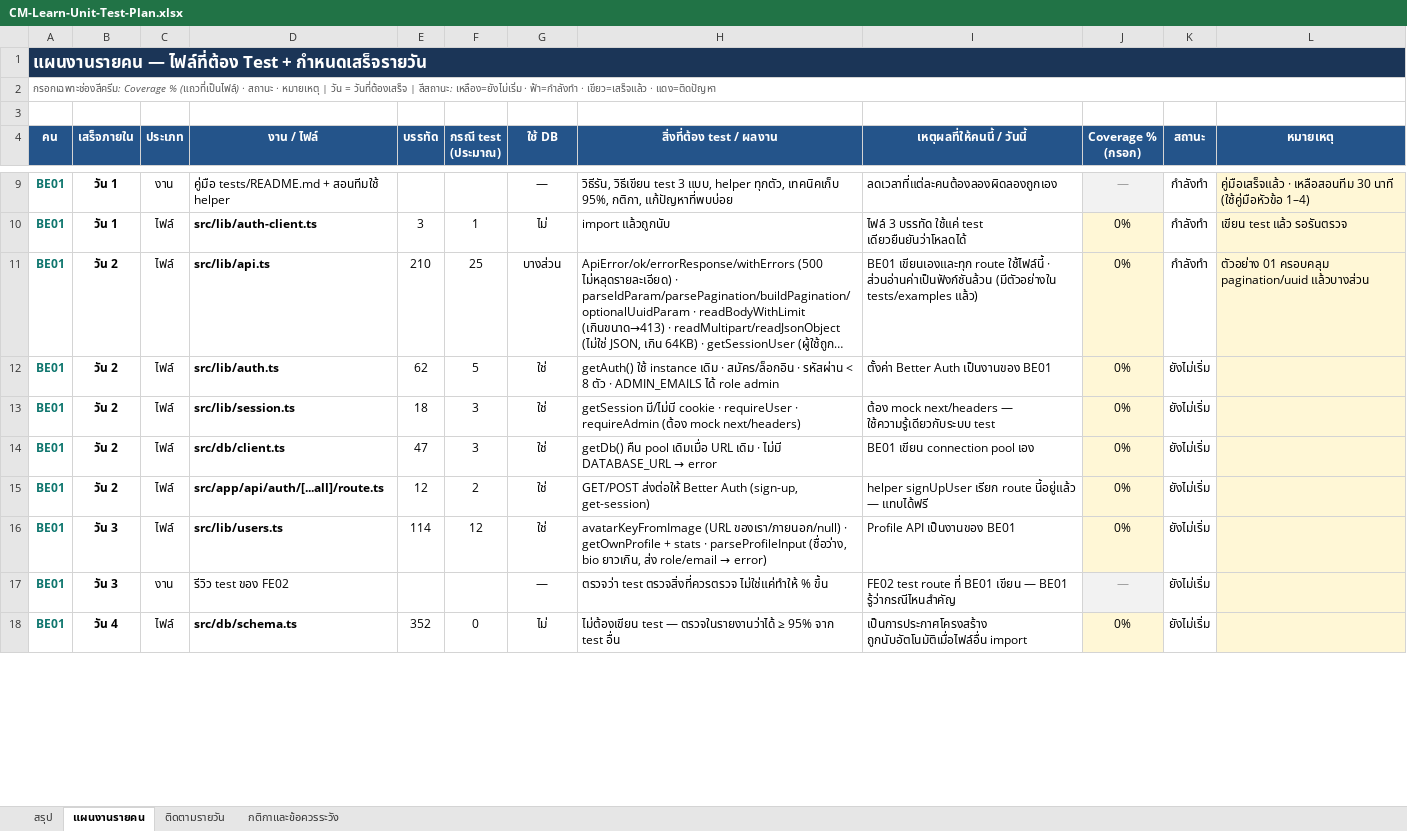
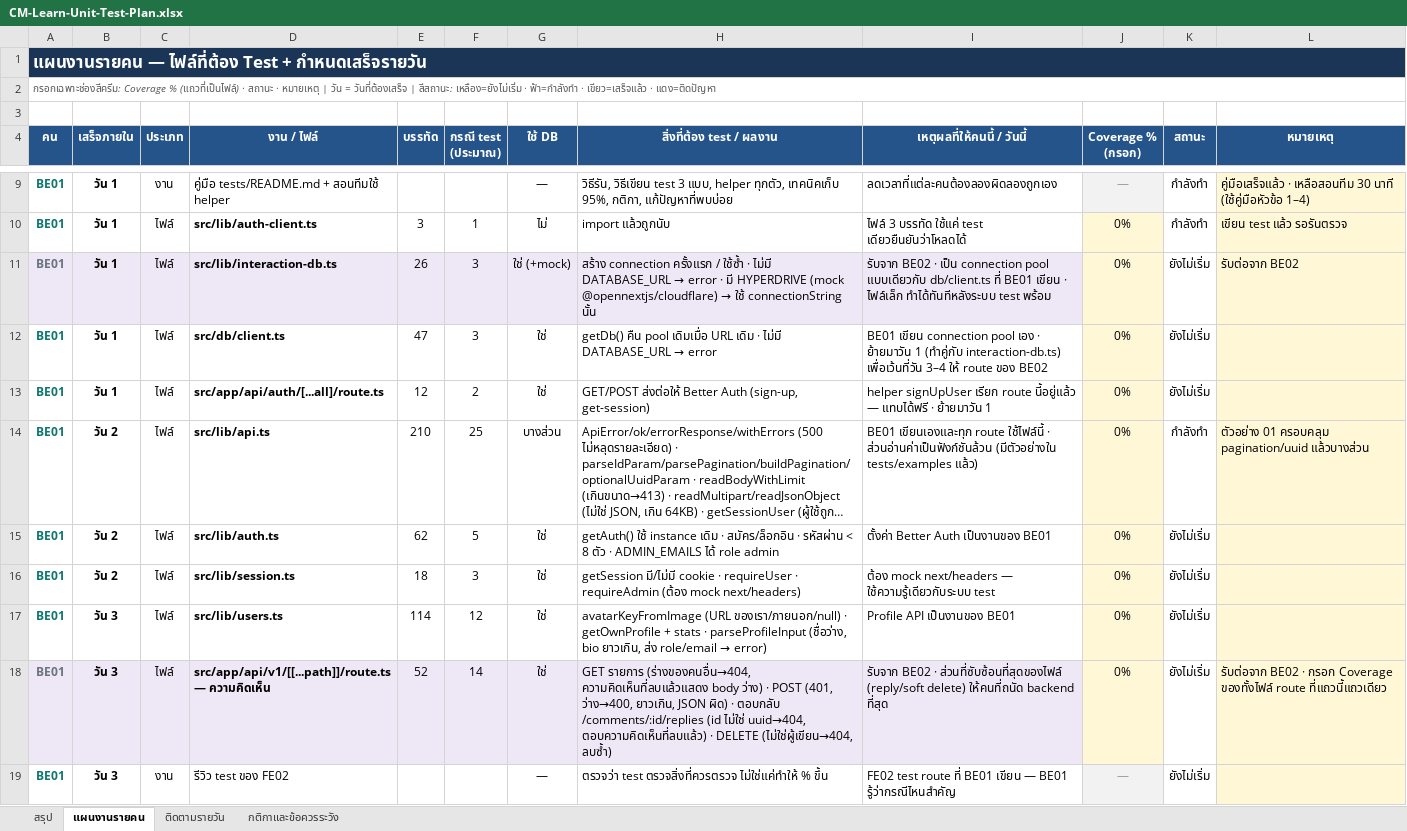
Before and after one commit to CPNext-hub/CM-Learn, an Excel workbook: output/xlsx/CM-Learn-Unit-Test-Plan.xlsx, sheet แผนงานรายคน, drawn as a sheet; only a part is shown, gaps mark what is left out; the shorter side is filled out with more unchanged rows; long unchanged cells end in …; values as stored, in another font and other column widths than the file's, no borders; conditional formats not drawn; removed rows and columns are numbered as before the commit, all else as after; the diff covers the shown part only; the diff names each change by its address in the sheet, - before the commit and + after, or states it on an @@ line.

```diff
--- a/output/xlsx/CM-Learn-Unit-Test-Plan.xlsx (sheet แผนงานรายคน)
+++ b/output/xlsx/CM-Learn-Unit-Test-Plan.xlsx (sheet แผนงานรายคน)
+row 11: BE01 | วัน 1 | ไฟล์ | src/lib/interaction-db.ts | 26 | 3 | ใช่ (+mock) | สร้าง connection ครั้งแรก / ใช้ซ้ำ · ไม่มี DATABASE_URL → error · มี HYPERDRIVE (mock @opennextjs/cloudflare) → ใช้ connectionString นั้น | รับจาก BE02 · เป็น connection pool แบบเดียวกับ db/client.ts ที่ BE01 เขียน · ไฟล์เล็ก ทำได้ทันทีหลังระบบ test พร้อม | 0% | ยังไม่เริ่ม | รับต่อจาก BE02
+row 12: BE01 | วัน 1 | ไฟล์ | src/db/client.ts | 47 | 3 | ใช่ | getDb() คืน pool เดิมเมื่อ URL เดิม · ไม่มี DATABASE_URL → error | BE01 เขียน connection pool เอง · ย้ายมาวัน 1 (ทำคู่กับ interaction-db.ts) เพื่อเว้นที่วัน 3–4 ให้ route ของ BE02 | 0% | ยังไม่เริ่ม
+row 13: BE01 | วัน 1 | ไฟล์ | src/app/api/auth/[...all]/route.ts | 12 | 2 | ใช่ | GET/POST ส่งต่อให้ Better Auth (sign-up, get-session) | helper signUpUser เรียก route นี้อยู่แล้ว — แทบได้ฟรี · ย้ายมาวัน 1 | 0% | ยังไม่เริ่ม
-row 14: BE01 | วัน 2 | ไฟล์ | src/db/client.ts | 47 | 3 | ใช่ | getDb() คืน pool เดิมเมื่อ URL เดิม · ไม่มี DATABASE_URL → error | BE01 เขียน connection pool เอง | 0% | ยังไม่เริ่ม
-row 15: BE01 | วัน 2 | ไฟล์ | src/app/api/auth/[...all]/route.ts | 12 | 2 | ใช่ | GET/POST ส่งต่อให้ Better Auth (sign-up, get-session) | helper signUpUser เรียก route นี้อยู่แล้ว — แทบได้ฟรี | 0% | ยังไม่เริ่ม
+row 18: BE01 | วัน 3 | ไฟล์ | src/app/api/v1/[[...path]]/route.ts — ความคิดเห็น | 52 | 14 | ใช่ | GET รายการ (ร่างของคนอื่น→404, ความคิดเห็นที่ลบแล้วแสดง body ว่าง) · POST (401, ว่าง→400, ยาวเกิน, JSON ผิด) · ตอบกลับ /comments/:id/replies (id ไม่ใช่ uuid→404, ตอบความคิดเห็นที่ลบแล้ว) · DELETE (ไม่ใช่ผู้เขียน→404, ลบซ้ำ) | รับจาก BE02 · ส่วนที่ซับซ้อนที่สุดของไฟล์ (reply/soft delete) ให้คนที่ถนัด backend ที่สุด | 0% | ยังไม่เริ่ม | รับต่อจาก BE02 · กรอก Coverage ของทั้งไฟล์ route ที่แถวนี้แถวเดียว
```
Also changed, not shown: 8 added rows, 6 removed rows, 12 edited cells and cell formats elsewhere in this sheet, sheet สรุป, sheet ติดตามรายวัน, 2 other files.
